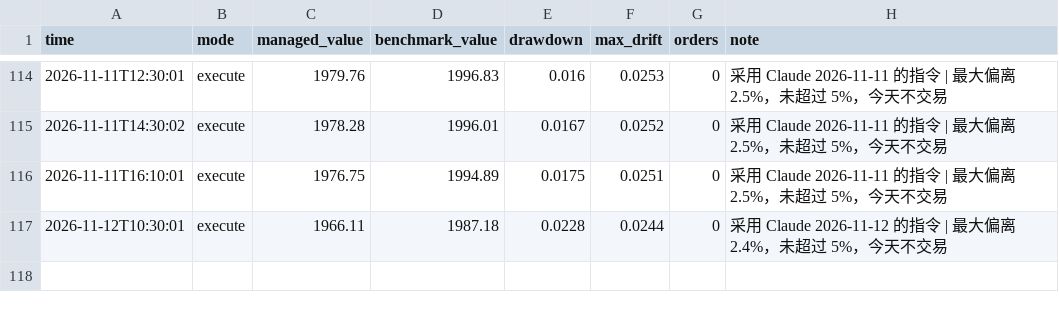
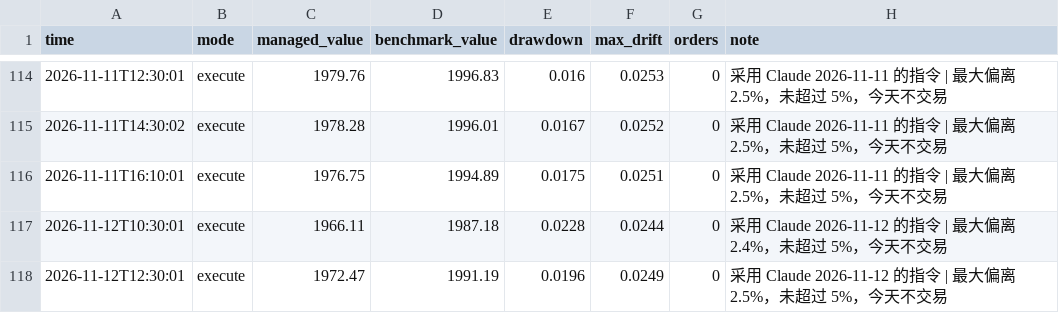
Before and after one commit to Mitchell0402/moomoo, a CSV file: logs/summary.csv, drawn as a sheet; only a part is shown, gaps mark what is left out; the diff names each change by its address in the sheet, - before the commit and + after, or states it on an @@ line.

```diff
--- a/logs/summary.csv
+++ b/logs/summary.csv
+row 118: 2026-11-12T12:30:01 | execute | 1972.47 | 1991.19 | 0.0196 | 0.0249 | 0 | 采用 Claude 2026-11-12 的指令 | 最大偏离 2.5%，未超过 5%，今天不交易
```
Also changed, not shown: logs/strategies.csv, 3 other files.
